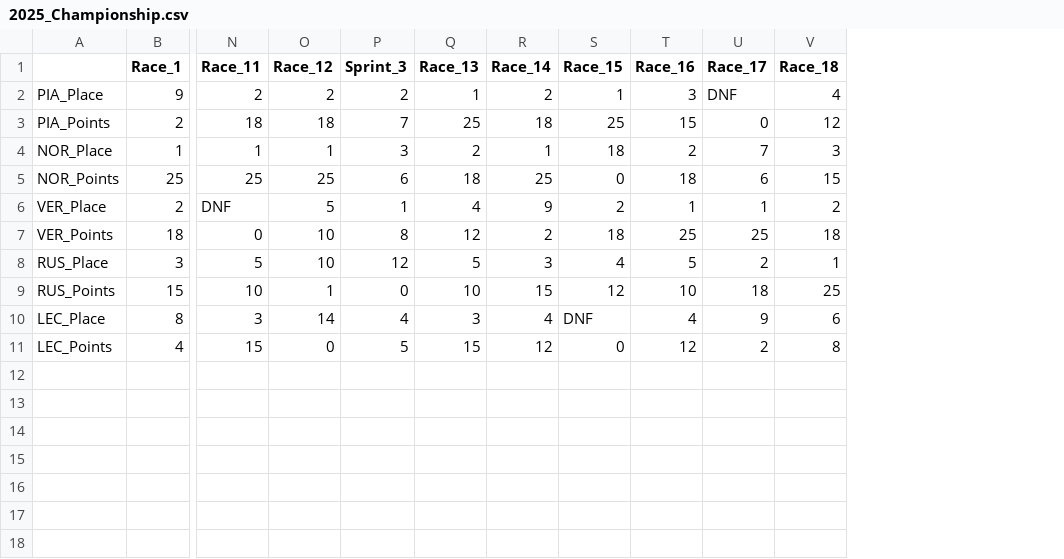
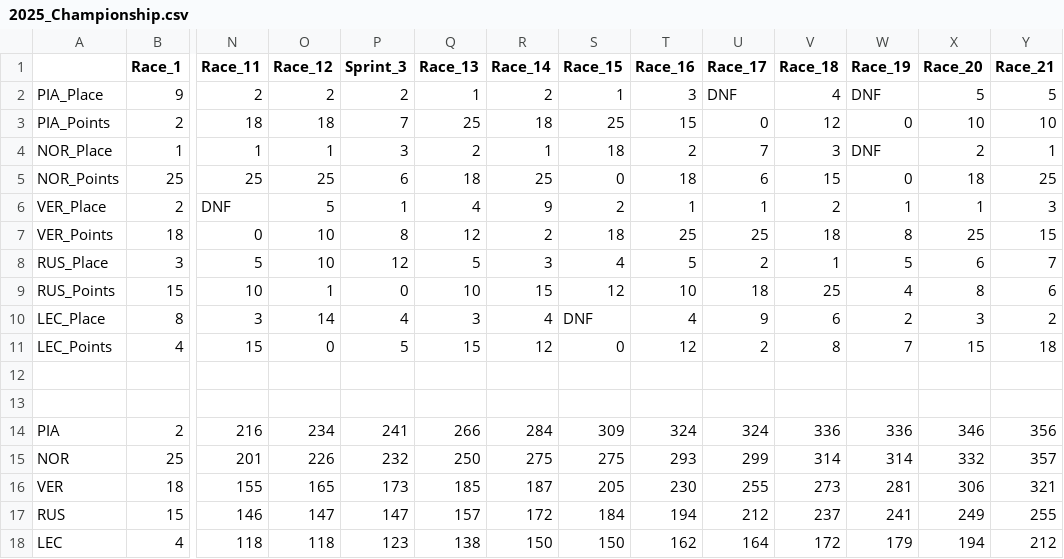
Before and after one commit to AugustGray/F1-Championship-Simulator, a CSV file: 2025_Championship.csv, drawn as a sheet; only a part is shown, gaps mark what is left out; rows hold the shown columns only; the diff names each change by its address in the sheet, - before the commit and + after, or states it on an @@ line.

Commit message:
updated scripts and base data + added championship optimizer

```diff
--- a/2025_Championship.csv
+++ b/2025_Championship.csv
+column W (Race_19), rows 2-11: DNF | 0 | DNF | 0 | 1 | 8 | 5 | 4 | 2 | 7
+column X (Race_20), rows 2-11: 5 | 10 | 2 | 18 | 1 | 25 | 6 | 8 | 3 | 15
+column Y (Race_21), rows 2-11: 5 | 10 | 1 | 25 | 3 | 15 | 7 | 6 | 2 | 18
+row 12: (empty)
+row 13: (empty)
+row 14: PIA | 2 | 216 | 234 | 241 | 266 | 284 | 309 | 324 | 324 | 336 | 336 | 346 | 356
+row 15: NOR | 25 | 201 | 226 | 232 | 250 | 275 | 275 | 293 | 299 | 314 | 314 | 332 | 357
+row 16: VER | 18 | 155 | 165 | 173 | 185 | 187 | 205 | 230 | 255 | 273 | 281 | 306 | 321
+row 17: RUS | 15 | 146 | 147 | 147 | 157 | 172 | 184 | 194 | 212 | 237 | 241 | 249 | 255
+row 18: LEC | 4 | 118 | 118 | 123 | 138 | 150 | 150 | 162 | 164 | 172 | 179 | 194 | 212
```
Also changed, not shown: last_races.csv, points_system.csv, 15 other files.
